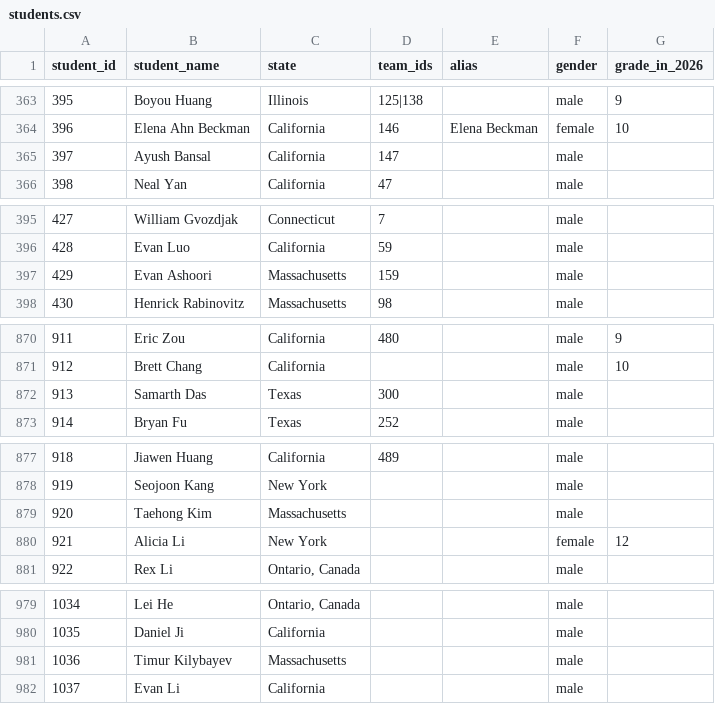
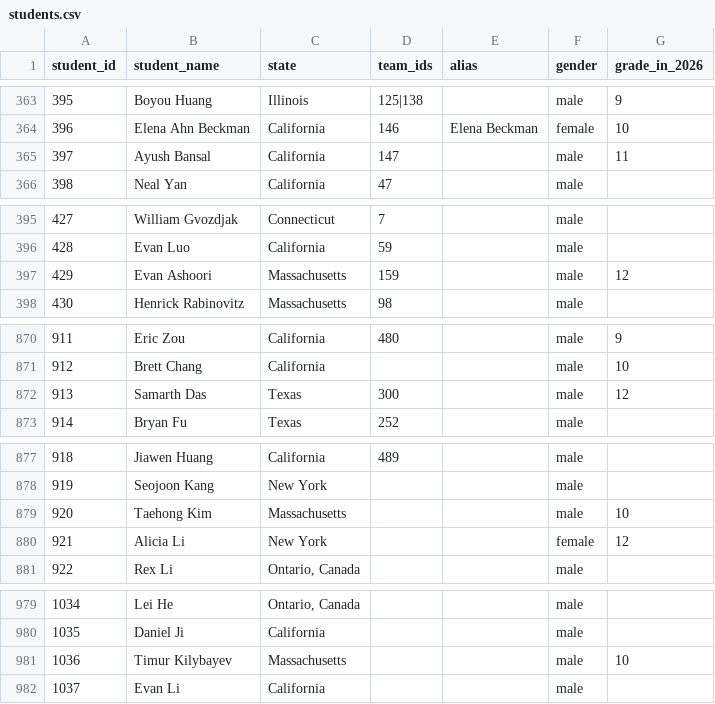
Before and after one commit to x-du/math-competition, a CSV file: database/students/students.csv, drawn as a sheet; only a part is shown, gaps mark what is left out; the diff covers the shown part only.

Commit message:
Adding grades for students

```diff
--- a/database/students/students.csv
+++ b/database/students/students.csv
@@ -364,3 +364,3 @@ student_id,student_name,state,team_ids,alias,gender,grade_in_2026
 396,Elena Ahn Beckman,California,146,Elena Beckman,female,10
-397,Ayush Bansal,California,147,,male,
+397,Ayush Bansal,California,147,,male,11
 398,Neal Yan,California,47,,male,
@@ -396,3 +396,3 @@ student_id,student_name,state,team_ids,alias,gender,grade_in_2026
 428,Evan Luo,California,59,,male,
-429,Evan Ashoori,Massachusetts,159,,male,
+429,Evan Ashoori,Massachusetts,159,,male,12
 430,Henrick Rabinovitz,Massachusetts,98,,male,
@@ -871,3 +871,3 @@ student_id,student_name,state,team_ids,alias,gender,grade_in_2026
 912,Brett Chang,California,,,male,10
-913,Samarth Das,Texas,300,,male,
+913,Samarth Das,Texas,300,,male,12
 914,Bryan Fu,Texas,252,,male,
@@ -878,3 +878,3 @@ student_id,student_name,state,team_ids,alias,gender,grade_in_2026
 919,Seojoon Kang,New York,,,male,
-920,Taehong Kim,Massachusetts,,,male,
+920,Taehong Kim,Massachusetts,,,male,10
 921,Alicia Li,New York,,,female,12
@@ -980,3 +980,3 @@ student_id,student_name,state,team_ids,alias,gender,grade_in_2026
 1035,Daniel Ji,California,,,male,
-1036,Timur Kilybayev,Massachusetts,,,male,
+1036,Timur Kilybayev,Massachusetts,,,male,10
 1037,Evan Li,California,,,male,
```
Also changed, not shown: 1 removed row and 12 edited cells elsewhere in this file, database/contests/pumac-b-combinator/year=2025/results_B.csv, 3 other files.
